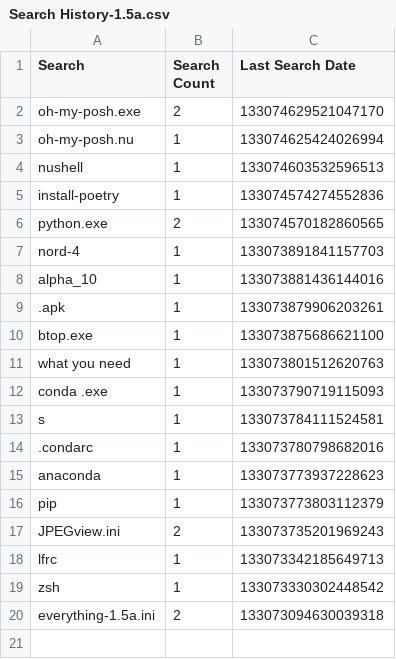
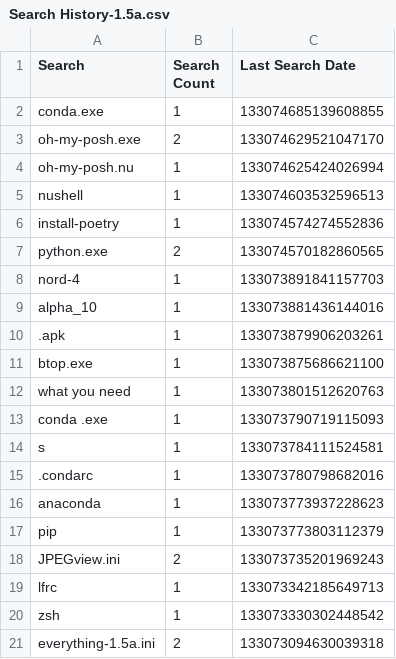
Before and after one commit to odoochain/zenman-dotfiles, a CSV file: windows/everything/Search History-1.5a.csv, drawn as a sheet; the diff names each change by its address in the sheet, - before the commit and + after, or states it on an @@ line.

```diff
--- a/windows/everything/Search History-1.5a.csv
+++ b/windows/everything/Search History-1.5a.csv
+row 2: conda.exe | 1 | 133074685139608855
```
Also changed, not shown: 54 other files.
